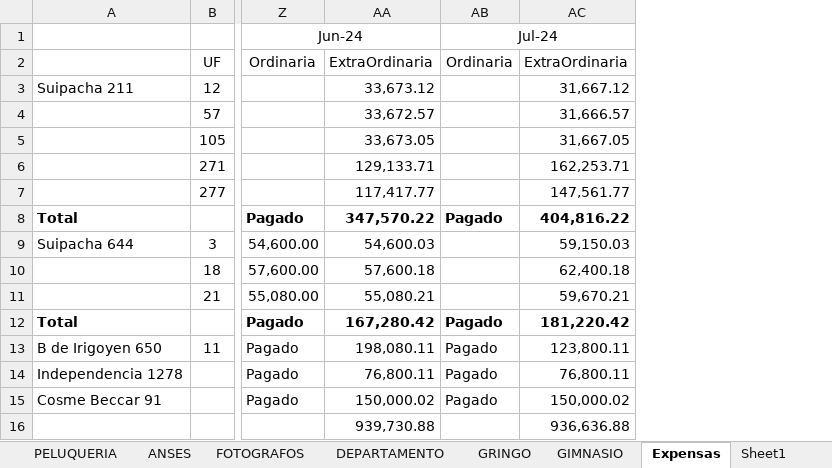
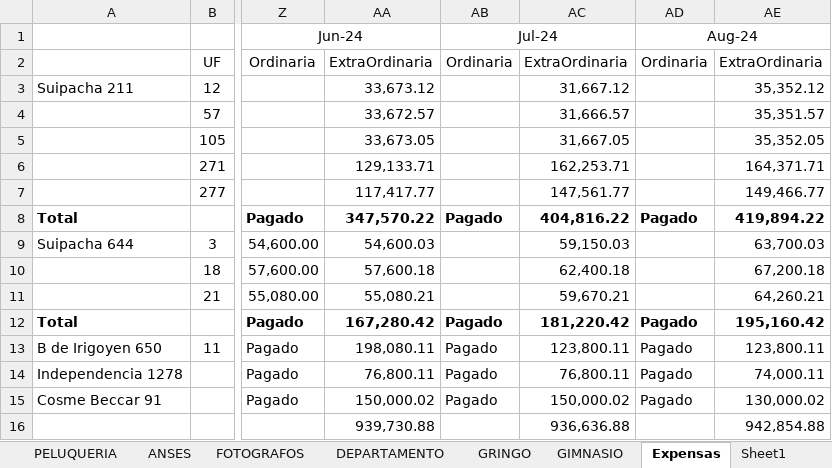
Before and after one commit to SELF-msselve/Personal, an Excel workbook: PagoExpensas/AlquileresApp.xlsx, sheet Expensas, drawn as a sheet; only a part is shown, gaps mark what is left out; values as stored, in another font and other column widths than the file's, no borders; the diff names each change by its address in the sheet, - before the commit and + after, or states it on an @@ line.

```diff
--- a/PagoExpensas/AlquileresApp.xlsx (sheet Expensas)
+++ b/PagoExpensas/AlquileresApp.xlsx (sheet Expensas)
+column AD, rows 1-15: Aug-24 | Ordinaria |  |  |  |  |  | Pagado |  |  |  | Pagado | Pagado | Pagado | Pagado
+column AE, rows 2-16: ExtraOrdinaria | 35,352.12 | 35,351.57 | 35,352.05 | 164,371.71 | 149,466.77 | 419,894.22 | 63,700.03 | 67,200.18 | 64,260.21 | 195,160.42 | 123,800.11 | 74,000.11 | 130,000.02 | 942,854.88
```
Also changed, not shown: sheet Resumen, PagoExpensas/SendMail.xlsx, 8 other files.
